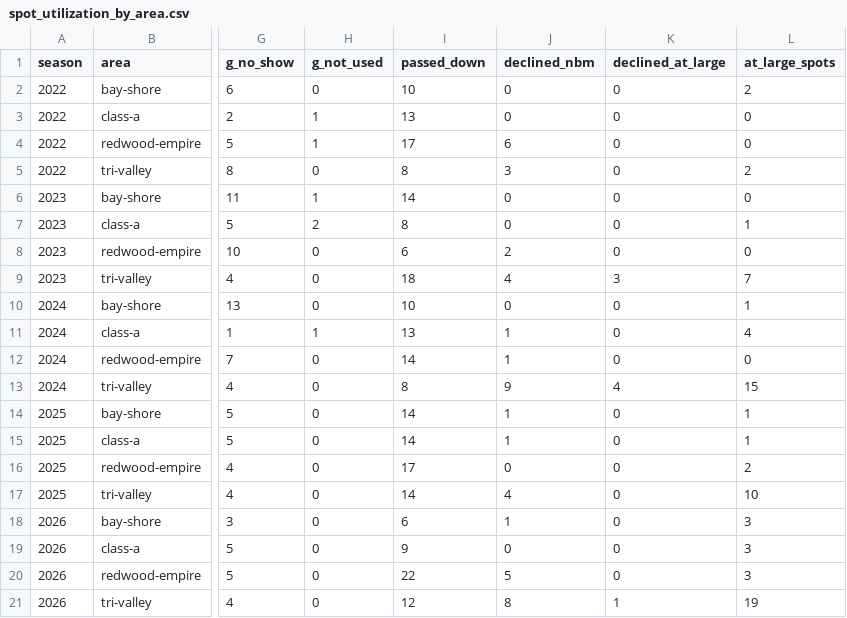
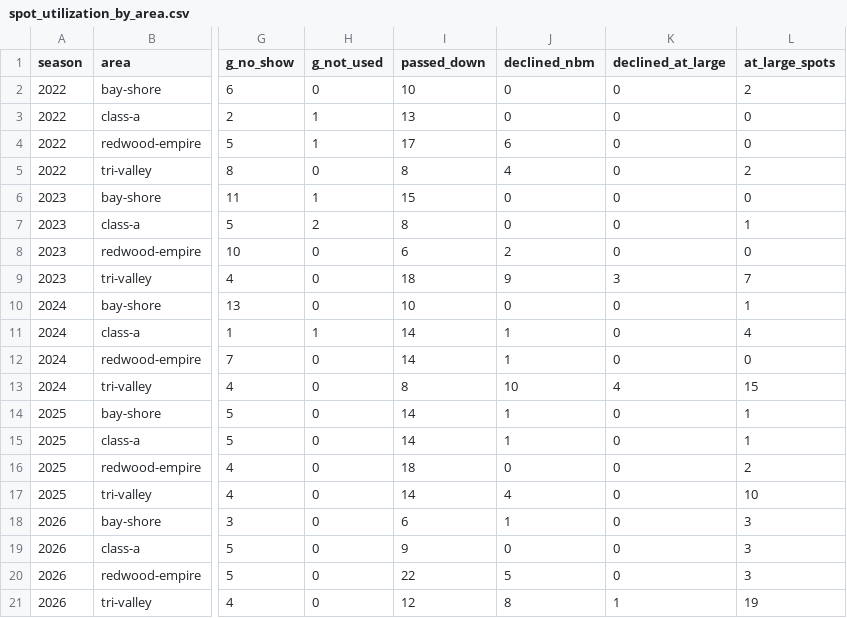
Before and after one commit to pwalesdi/ncs_track, a CSV file: data/summary/spot_utilization_by_area.csv, drawn as a sheet; only a part is shown, gaps mark what is left out; the diff names each change by its address in the sheet, - before the commit and + after, or states it on an @@ line.

```diff
--- a/data/summary/spot_utilization_by_area.csv
+++ b/data/summary/spot_utilization_by_area.csv
-J5 (declined_nbm): 3
+J5 (declined_nbm): 4
-I6 (passed_down): 14
+I6 (passed_down): 15
-J9 (declined_nbm): 4
+J9 (declined_nbm): 9
-I11 (passed_down): 13
+I11 (passed_down): 14
-J13 (declined_nbm): 9
+J13 (declined_nbm): 10
-I16 (passed_down): 17
+I16 (passed_down): 18
```
Also changed, not shown: data/summary/left_out_beaten_moc.csv, data/summary/left_out_counts.csv, 12 other files.
